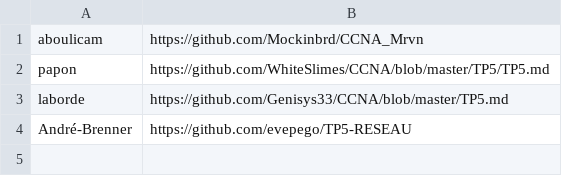
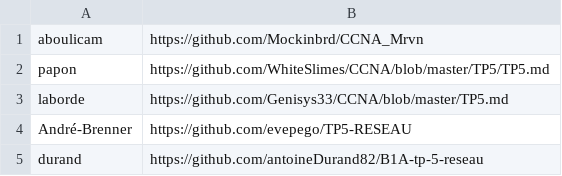
Before and after one commit to StevenDias33/B1-Reseau-2018, a CSV file: tp/5/repo_links.csv, drawn as a sheet; the diff names each change by its address in the sheet, - before the commit and + after, or states it on an @@ line.

Commit message:
add durand

```diff
--- a/tp/5/repo_links.csv
+++ b/tp/5/repo_links.csv
+row 5: durand | https://github.com/antoineDurand82/B1A-tp-5-reseau
```
